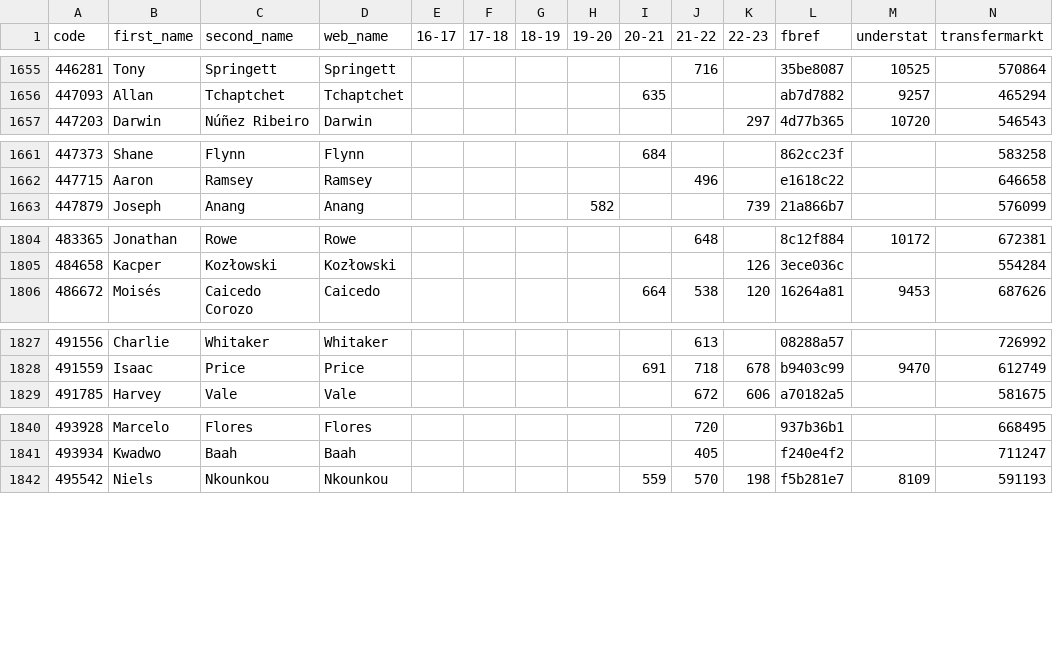
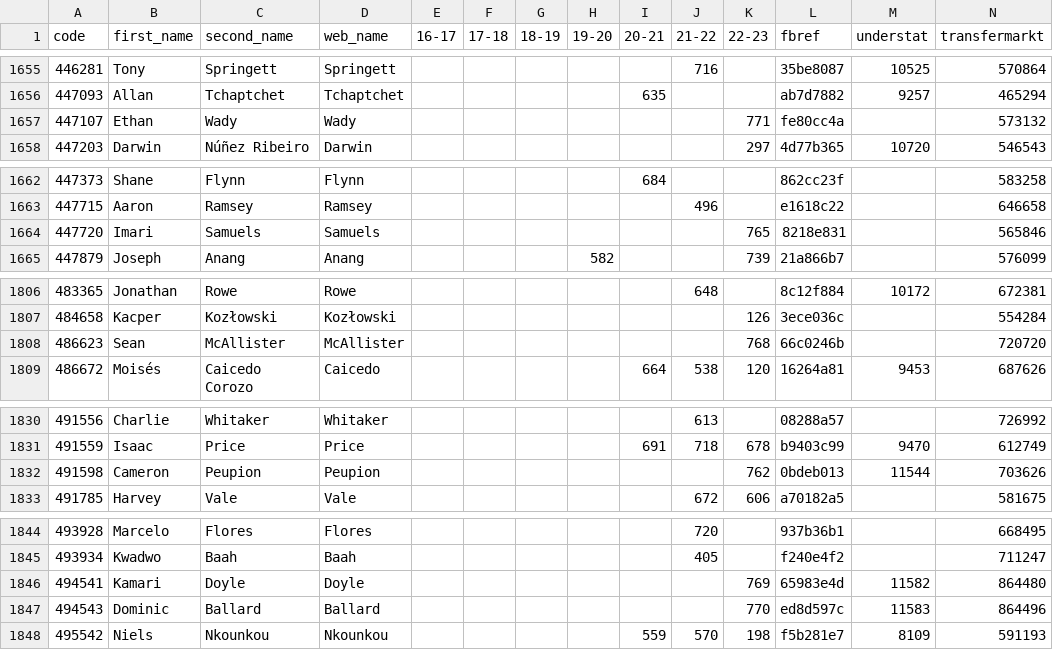
Before and after one commit to ChrisMusson/FPL-ID-Map, a CSV file: Master.csv, drawn as a sheet; only a part is shown, gaps mark what is left out; the diff covers the shown part only; the diff names each change by its address in the sheet, - before the commit and + after, or states it on an @@ line.

```diff
--- a/Master.csv
+++ b/Master.csv
+row 1657: 447107 | Ethan | Wady | Wady |  |  |  |  |  |  | 771 | fe80cc4a |  | 573132
+row 1664: 447720 | Imari | Samuels | Samuels |  |  |  |  |  |  | 765 | 8218e831 |  | 565846
+row 1808: 486623 | Sean | McAllister | McAllister |  |  |  |  |  |  | 768 | 66c0246b |  | 720720
+row 1832: 491598 | Cameron | Peupion | Peupion |  |  |  |  |  |  | 762 | 0bdeb013 | 11544 | 703626
+row 1846: 494541 | Kamari | Doyle | Doyle |  |  |  |  |  |  | 769 | 65983e4d | 11582 | 864480
+row 1847: 494543 | Dominic | Ballard | Ballard |  |  |  |  |  |  | 770 | ed8d597c | 11583 | 864496
```
Also changed, not shown: 2 added rows and 3 edited cells elsewhere in this file, FBRef.csv, FPL/22-23.csv, 2 other files.
